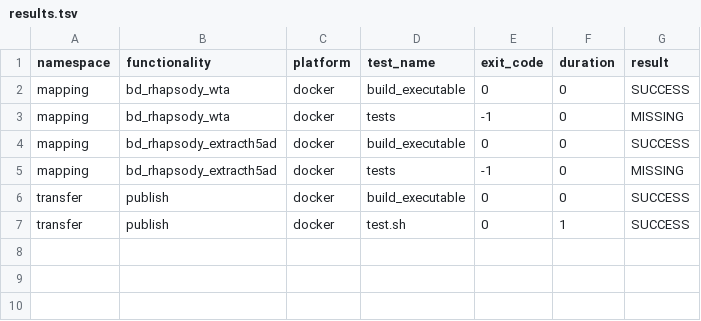
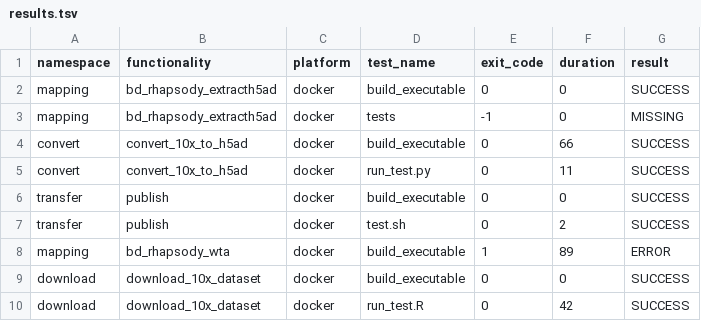
Before and after one commit to openpipelines-bio/openpipeline, a TSV file: check_results/results.tsv, drawn as a sheet.

```diff
--- a/check_results/results.tsv
+++ b/check_results/results.tsv
@@ -1,7 +1,10 @@
 namespace	functionality	platform	test_name	exit_code	duration	result
-mapping	bd_rhapsody_wta	docker	build_executable	0	0	SUCCESS
-mapping	bd_rhapsody_wta	docker	tests	-1	0	MISSING
 mapping	bd_rhapsody_extracth5ad	docker	build_executable	0	0	SUCCESS
 mapping	bd_rhapsody_extracth5ad	docker	tests	-1	0	MISSING
+convert	convert_10x_to_h5ad	docker	build_executable	0	66	SUCCESS
+convert	convert_10x_to_h5ad	docker	run_test.py	0	11	SUCCESS
 transfer	publish	docker	build_executable	0	0	SUCCESS
-transfer	publish	docker	test.sh	0	1	SUCCESS
+transfer	publish	docker	test.sh	0	2	SUCCESS
+mapping	bd_rhapsody_wta	docker	build_executable	1	89	ERROR
+download	download_10x_dataset	docker	build_executable	0	0	SUCCESS
+download	download_10x_dataset	docker	run_test.R	0	42	SUCCESS
```
Also changed, not shown: 37 other files.
